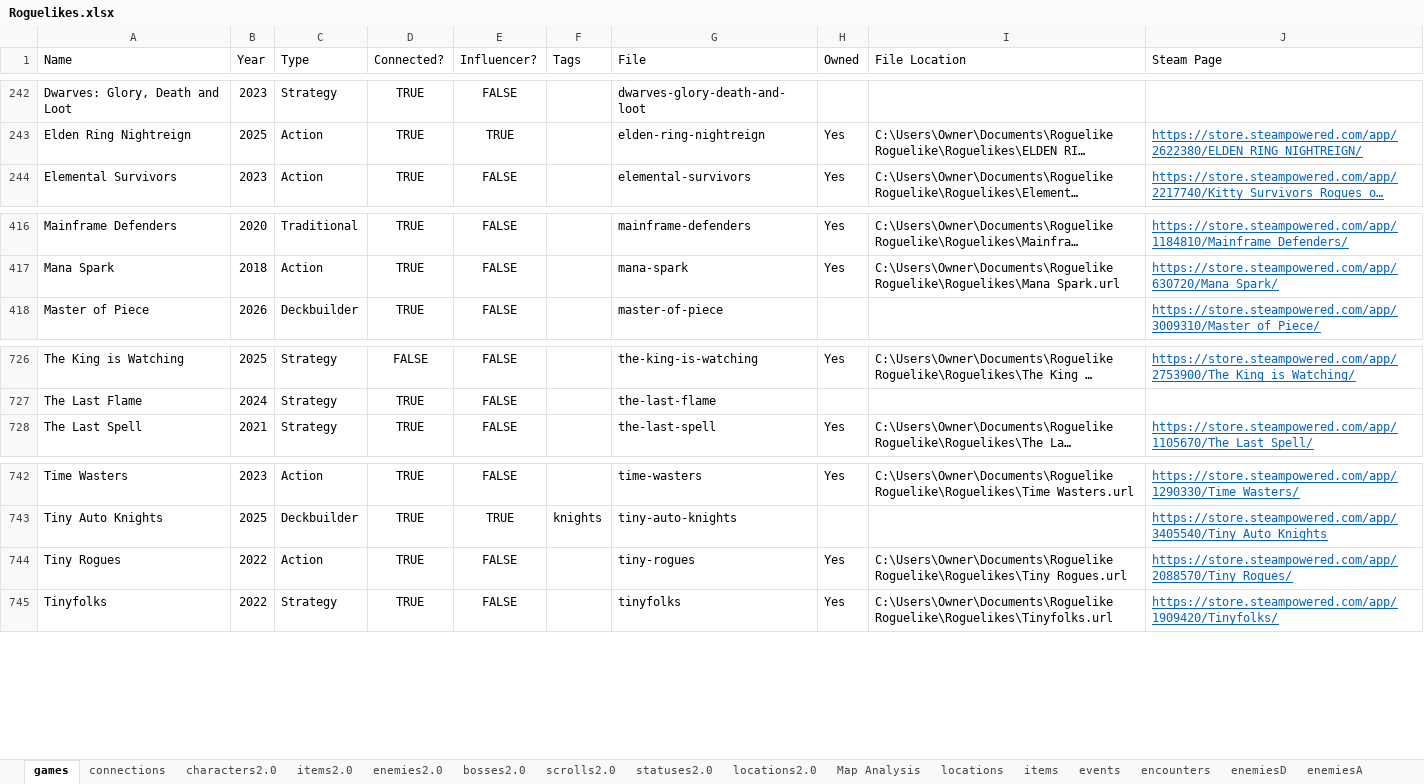
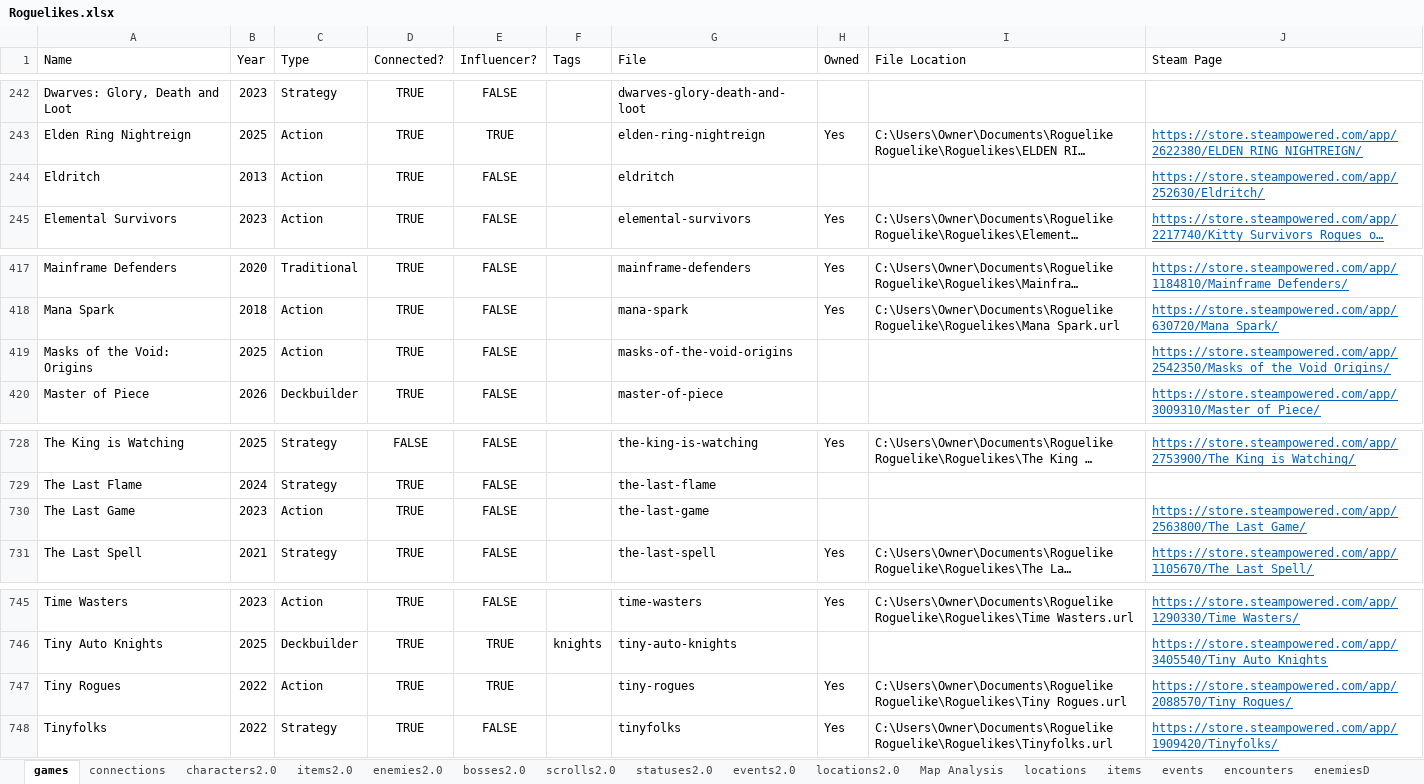
Before and after one commit to batsling/Roguelike-like, an Excel workbook: tools/Roguelikes.xlsx, sheet games, drawn as a sheet; only a part is shown, gaps mark what is left out; long unchanged cells end in …; values as stored, in another font and other column widths than the file's, no borders; table styles not drawn; addresses are those after the commit; the diff names each change by its address in the sheet, - before the commit and + after, or states it on an @@ line.

```diff
--- a/tools/Roguelikes.xlsx (sheet games)
+++ b/tools/Roguelikes.xlsx (sheet games)
+sheet tab: events2.0
+row 244: Eldritch | 2013 | Action | TRUE | FALSE |  | eldritch |  |  | https://store.steampowered.com/app/252630/Eldritch/
+row 419: Masks of the Void: Origins | 2025 | Action | TRUE | FALSE |  | masks-of-the-void-origins |  |  | https://store.steampowered.com/app/2542350/Masks_of_the_Void_Origins/
+row 730: The Last Game | 2023 | Action | TRUE | FALSE |  | the-last-game |  |  | https://store.steampowered.com/app/2563800/The_Last_Game/
-E747 (Influencer?): FALSE
+E747 (Influencer?): TRUE
```
Also changed, not shown: sheet Map Calc, sheet connections, sheet Map Analysis, sheet items2.0, sheet statuses2.0, formulas that keep their value, charts or pictures, 1 other file.
